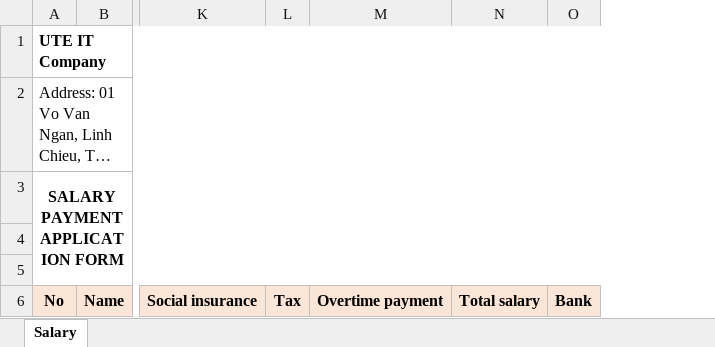
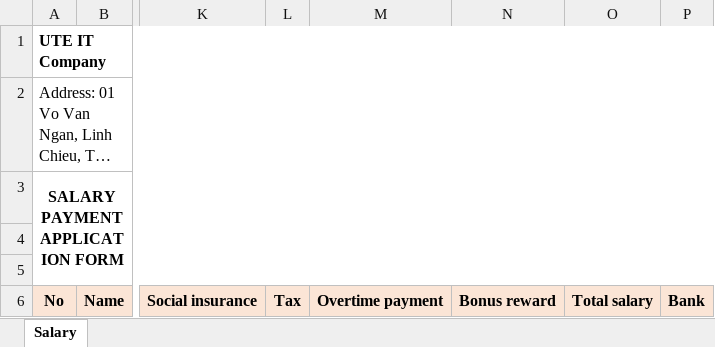
Before and after one commit to superprokid/dtahr, an Excel workbook: api/src/template/salary_template.xlsx, sheet Salary, drawn as a sheet; only a part is shown, gaps mark what is left out; long unchanged cells end in …; values as stored, in another font and other column widths than the file's, no borders; the diff names each change by its address in the sheet, - before the commit and + after, or states it on an @@ line.

Commit message:
:+1: Done salary managerment

```diff
--- a/api/src/template/salary_template.xlsx (sheet Salary)
+++ b/api/src/template/salary_template.xlsx (sheet Salary)
+column N, row 6: Bonus reward
```
Also changed, not shown: 14 other files.
